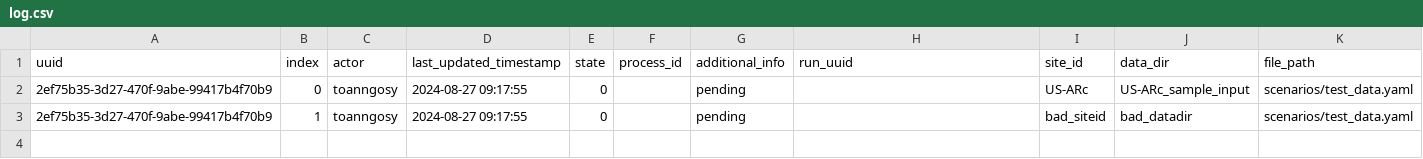
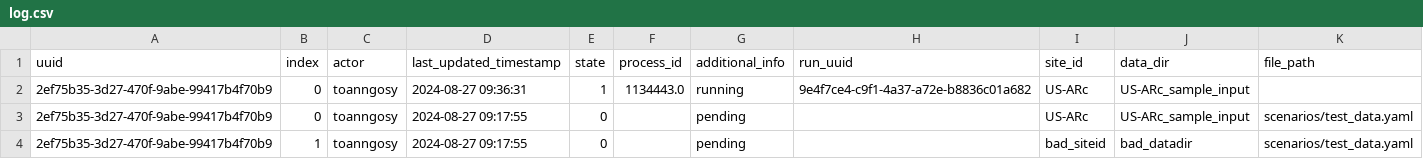
Before and after one commit to toanngosy/test_workflow, a CSV file: report/server/rocky/log.csv, drawn as a sheet.

Commit message:
switch to running for run uuid 2ef75b35-3d27-470f-9abe-99417b4f70b9-0 at rocky

```diff
--- a/report/server/rocky/log.csv
+++ b/report/server/rocky/log.csv
@@ -1,2 +1,3 @@
 uuid,index,actor,last_updated_timestamp,state,process_id,additional_info,run_uuid,site_id,data_dir,file_path
+2ef75b35-3d27-470f-9abe-99417b4f70b9,0,toanngosy,2024-08-27 09:36:31,1,1134443.0,running,9e4f7ce4-c9f1-4a37-a72e-b8836c01a682,US-ARc,US-ARc_sample_input,
 2ef75b35-3d27-470f-9abe-99417b4f70b9,0,toanngosy,2024-08-27 09:17:55,0,,pending,,US-ARc,US-ARc_sample_input,scenarios/test_data.yaml
```
